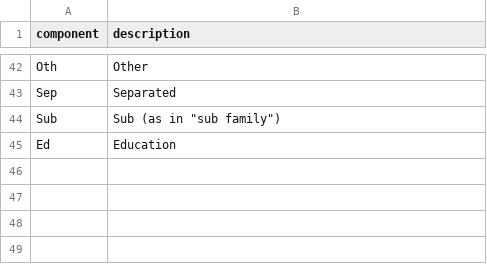
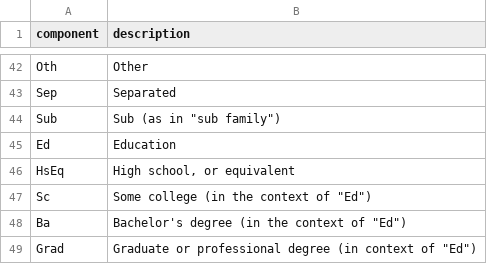
Before and after one commit to nsmader/acs-constructicon, a CSV file: data/glossary.csv, drawn as a sheet; only a part is shown, gaps mark what is left out; the diff names each change by its address in the sheet, - before the commit and + after, or states it on an @@ line.

Commit message:
Updates to glossary and parsed names

```diff
--- a/data/glossary.csv
+++ b/data/glossary.csv
+row 46: HsEq | High school, or equivalent
+row 47: Sc | Some college (in the context of "Ed")
+row 48: Ba | Bachelor's degree (in the context of "Ed")
+row 49: Grad | Graduate or professional degree (in context of "Ed")
```
Also changed, not shown: data/parsed-components-of-variable-names_coded.csv.
